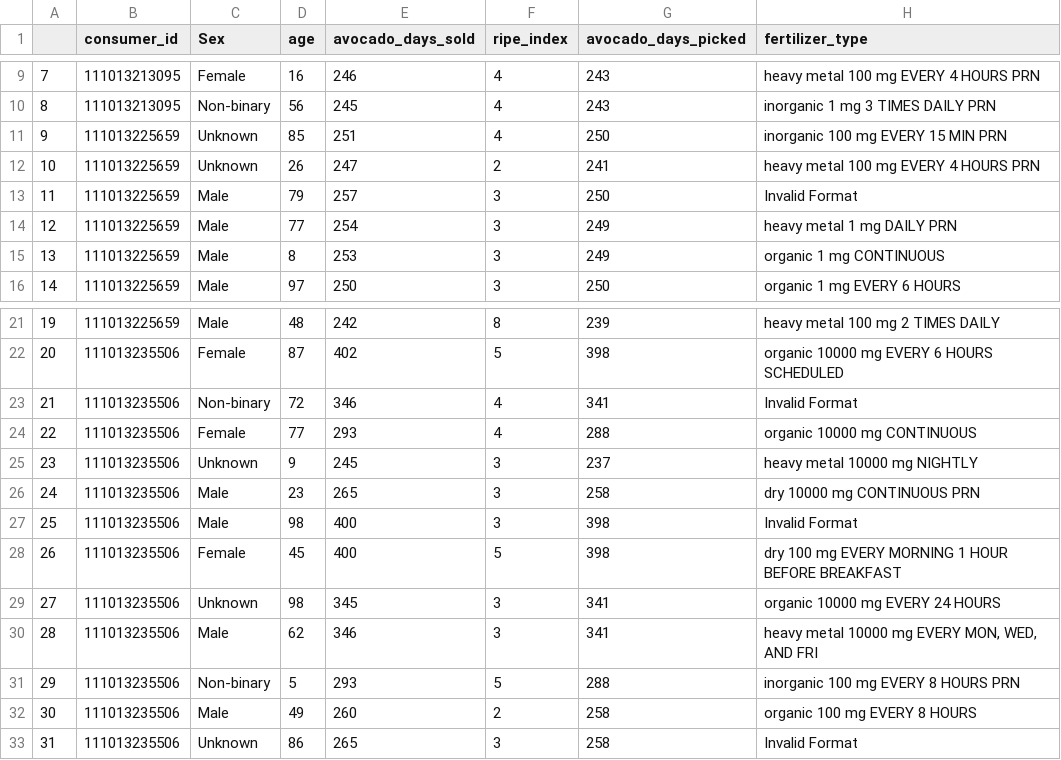
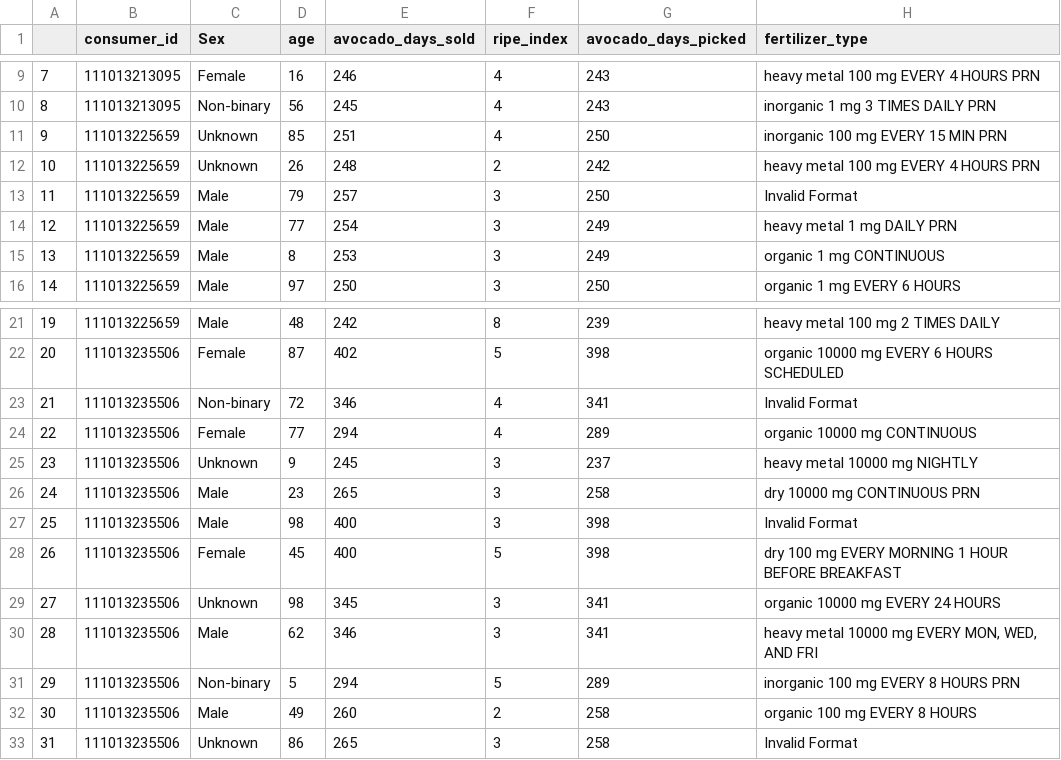
Before and after one commit to susankorgen/de-practice, a CSV file: output/ETLDisplay.csv (was output/DemoDisplay.csv), drawn as a sheet; only a part is shown, gaps mark what is left out.

```diff
--- a/output/DemoDisplay.csv
+++ b/output/ETLDisplay.csv
@@ -11,3 +11,3 @@
 9|111013225659|Unknown|85|251|4|250|inorganic 100 mg EVERY 15 MIN PRN
-10|111013225659|Unknown|26|247|2|241|heavy metal 100 mg EVERY 4 HOURS PRN
+10|111013225659|Unknown|26|248|2|242|heavy metal 100 mg EVERY 4 HOURS PRN
 11|111013225659|Male|79|257|3|250|Invalid Format
@@ -23,3 +23,3 @@
 21|111013235506|Non-binary|72|346|4|341|Invalid Format
-22|111013235506|Female|77|293|4|288|organic 10000 mg CONTINUOUS
+22|111013235506|Female|77|294|4|289|organic 10000 mg CONTINUOUS
 23|111013235506|Unknown|9|245|3|237|heavy metal 10000 mg NIGHTLY
@@ -30,3 +30,3 @@
 28|111013235506|Male|62|346|3|341|heavy metal 10000 mg EVERY MON, WED, AND FRI
-29|111013235506|Non-binary|5|293|5|288|inorganic 100 mg EVERY 8 HOURS PRN
+29|111013235506|Non-binary|5|294|5|289|inorganic 100 mg EVERY 8 HOURS PRN
 30|111013235506|Male|49|260|2|258|organic 100 mg EVERY 8 HOURS
```
Also changed, not shown: resource/expected_output.csv, 6 other files.
